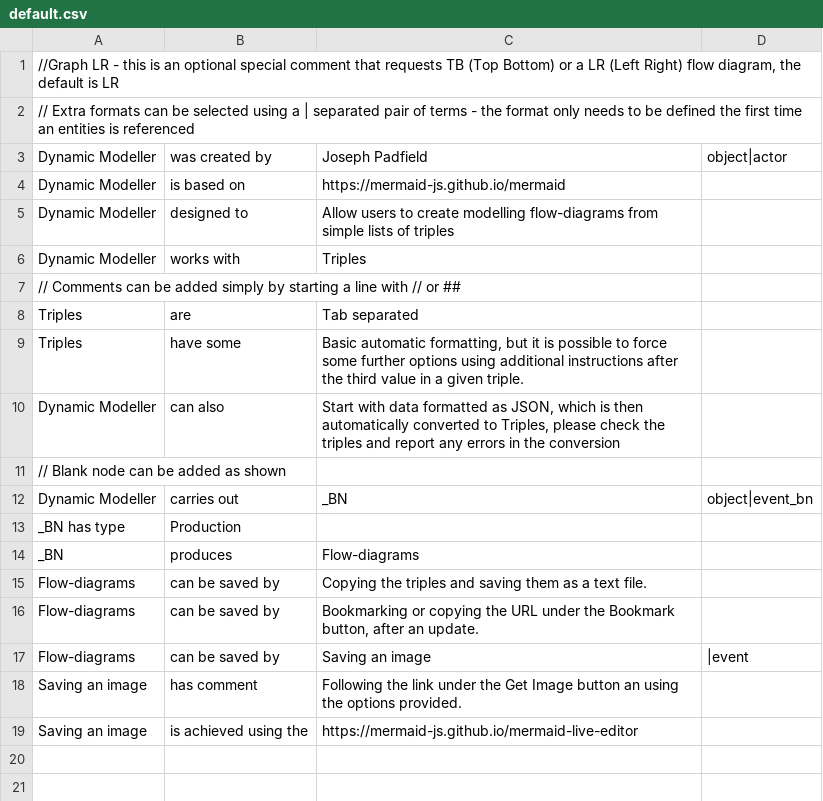
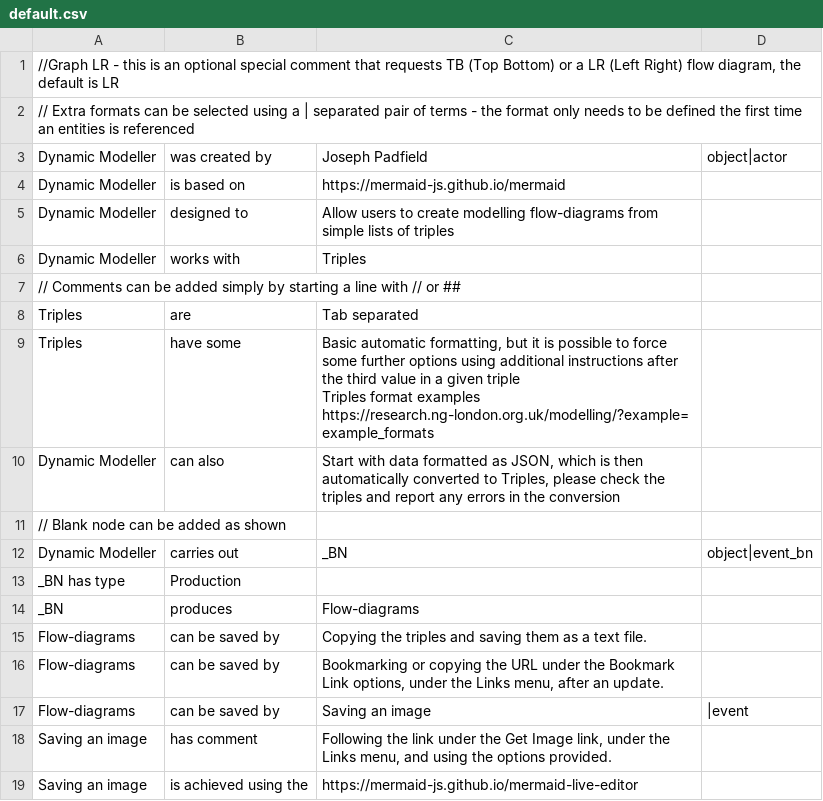
Before and after one commit to jpadfield/dynamic-modelling, a CSV file: default.csv, drawn as a sheet.

Commit message:
Updating default diagram - links instead of buttons

```diff
--- a/default.csv
+++ b/default.csv
@@ -8,3 +8,4 @@ Dynamic Modeller	works with	Triples
 Triples	are	Tab separated
-Triples	have some	"Basic automatic formatting, but it is possible to force some further options using additional instructions after the third value in a given triple."
+Triples	have some	"Basic automatic formatting, but it is possible to force some further options using additional instructions after the third value in a given triple
+Triples	format examples	https://research.ng-london.org.uk/modelling/?example=example_formats"
 Dynamic Modeller	can also	"Start with data formatted as JSON, which is then automatically converted to Triples, please check the triples and report any errors in the conversion"
@@ -15,5 +16,5 @@ _BN	produces	Flow-diagrams
 Flow-diagrams	can be saved by	"Copying the triples and saving them as a text file."
-Flow-diagrams	can be saved by	"Bookmarking or copying the URL under the Bookmark button, after an update."
+Flow-diagrams	can be saved by	"Bookmarking or copying the URL under the Bookmark Link options, under the Links menu, after an update."
 Flow-diagrams	can be saved by	Saving an image	|event
-Saving an image	has comment	"Following the link under the Get Image button an using the options provided."
+Saving an image	has comment	"Following the link under the Get Image link, under the Links menu, and using the options provided."
 Saving an image	is achieved using the	https://mermaid-js.github.io/mermaid-live-editor
```
